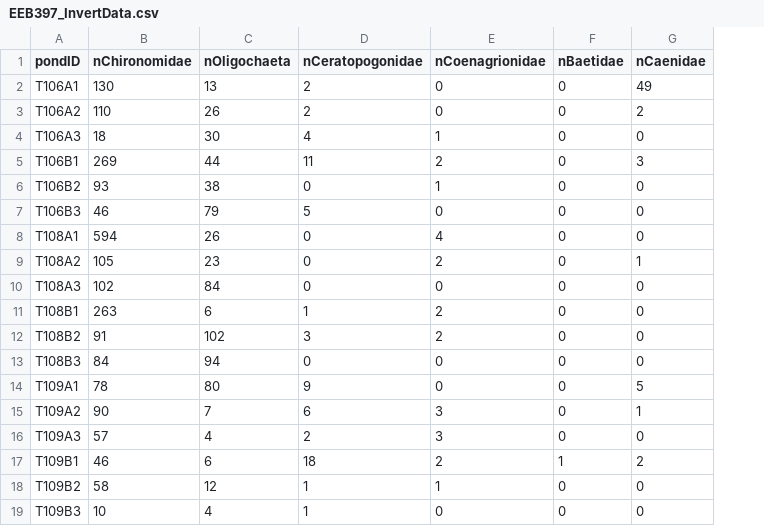
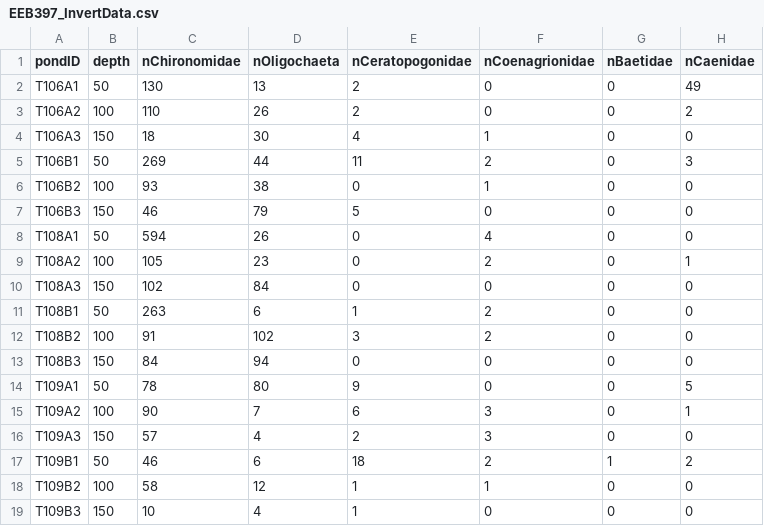
Before and after one commit to dumassam/StormwaterInverts, a CSV file: EEB397_InvertData.csv, drawn as a sheet; only a part is shown; the diff names each change by its address in the sheet, - before the commit and + after, or states it on an @@ line.

```diff
--- a/EEB397_InvertData.csv
+++ b/EEB397_InvertData.csv
+column B (depth), rows 2-19: 50 | 100 | 150 | 50 | 100 | 150 | 50 | 100 | 150 | 50 | 100 | 150 | 50 | 100 | 150 | 50 | 100 | 150
```
Also changed, not shown: 10 other files.
